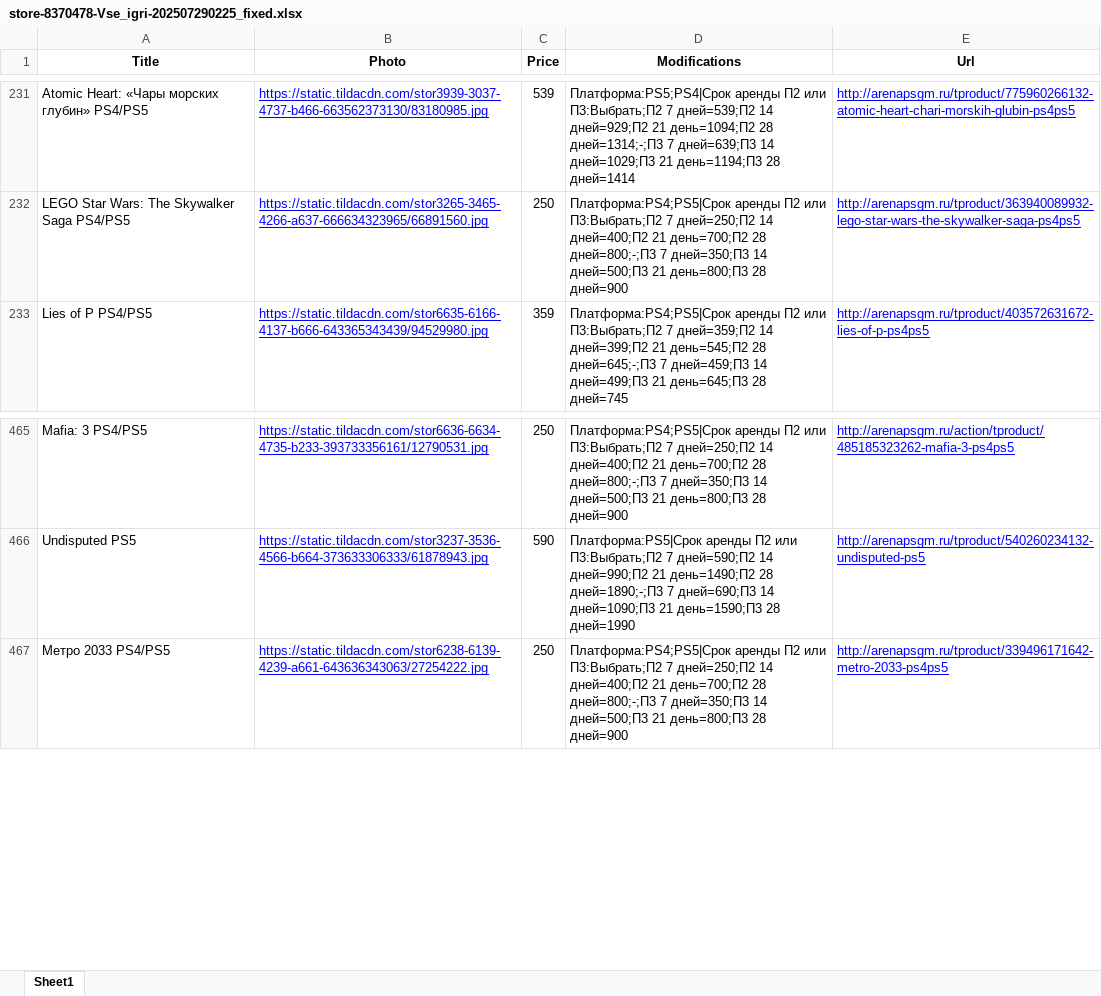
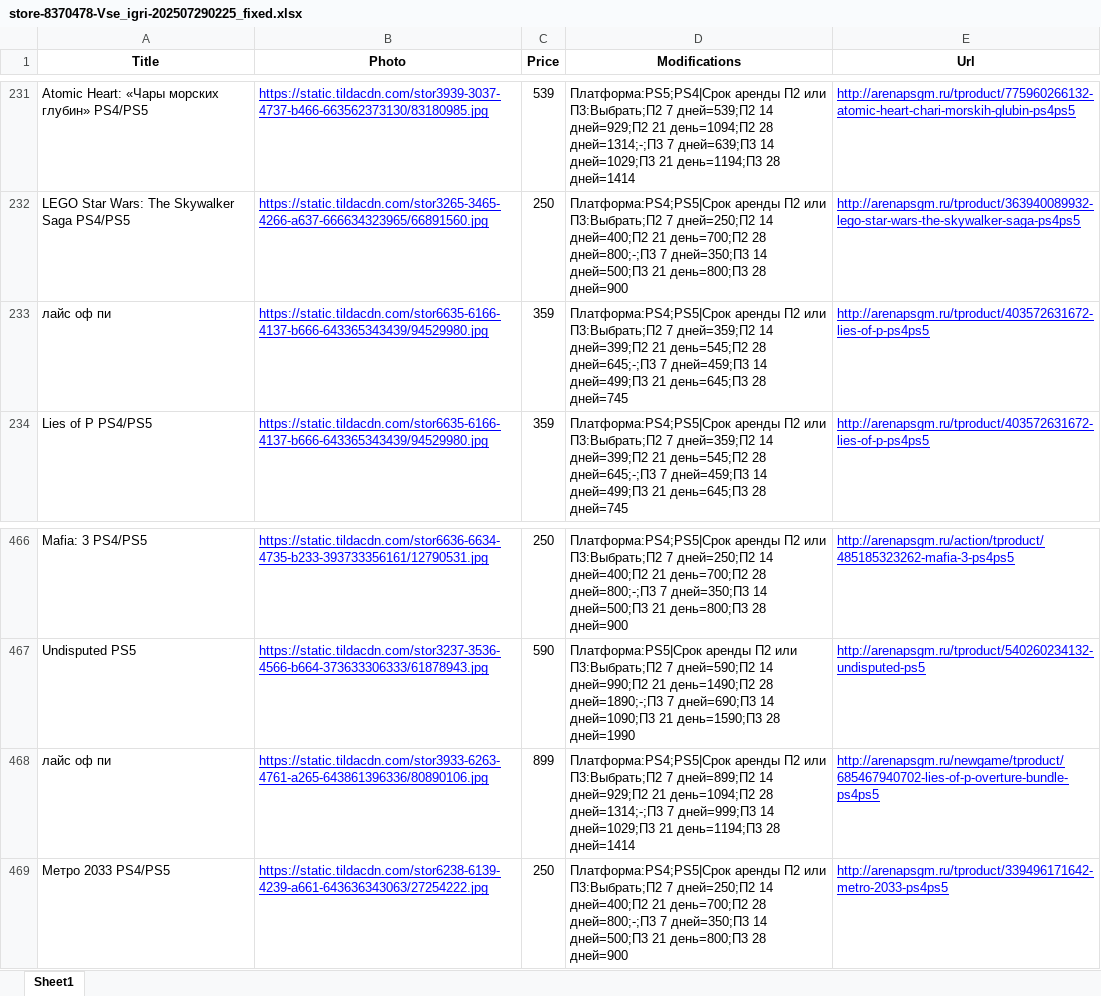
Before and after one commit to chekoli911/AGSGM_BOT, an Excel workbook: store-8370478-Vse_igri-202507290225_fixed.xlsx, sheet Sheet1, drawn as a sheet; only a part is shown, gaps mark what is left out; values as stored, in another font and other column widths than the file's, no borders; the diff names each change by its address in the sheet, - before the commit and + after, or states it on an @@ line.

Commit message:
Add files via upload

```diff
--- a/store-8370478-Vse_igri-202507290225_fixed.xlsx (sheet Sheet1)
+++ b/store-8370478-Vse_igri-202507290225_fixed.xlsx (sheet Sheet1)
+row 233: лайс оф пи | https://static.tildacdn.com/stor6635-6166-4137-b666-643365343439/94529980.jpg | 359 | Платформа:PS4;PS5|Срок аренды П2 или П3:Выбрать;П2 7 дней=359;П2 14 дней=399;П2 21 день=545;П2 28 дней=645;-;П3 7 дней=459;П3 14 дней=499;П3 21 день=645;П3 28 дней=745 | http://arenapsgm.ru/tproduct/403572631672-lies-of-p-ps4ps5
+row 468: лайс оф пи | https://static.tildacdn.com/stor3933-6263-4761-a265-643861396336/80890106.jpg | 899 | Платформа:PS4;PS5|Срок аренды П2 или П3:Выбрать;П2 7 дней=899;П2 14 дней=929;П2 21 день=1094;П2 28 дней=1314;-;П3 7 дней=999;П3 14 дней=1029;П3 21 день=1194;П3 28 дней=1414 | http://arenapsgm.ru/newgame/tproduct/685467940702-lies-of-p-overture-bundle-ps4ps5
```
